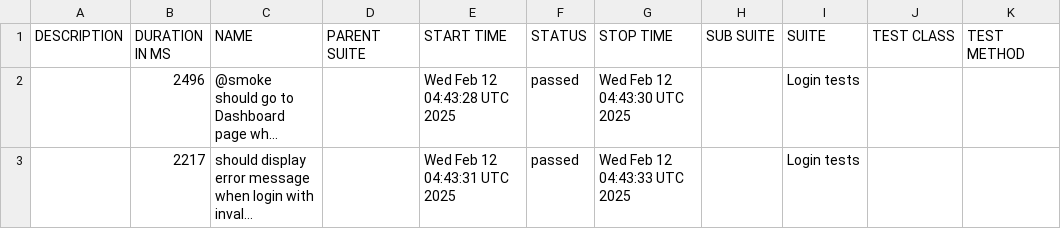
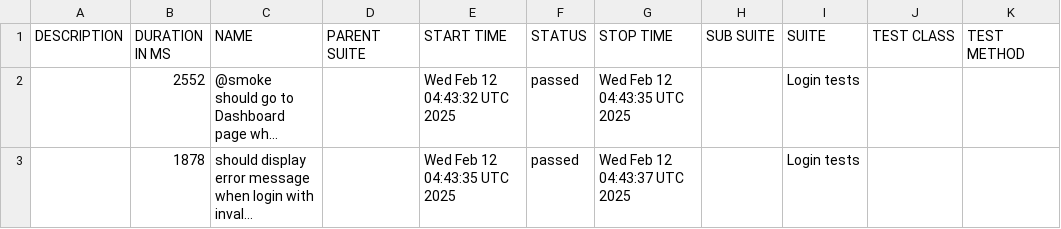
Before and after one commit to fogrizovic/ts-wdio-demo, a CSV file: data/suites.csv, drawn as a sheet; long unchanged cells end in …; the diff names each change by its address in the sheet, - before the commit and + after, or states it on an @@ line.

```diff
--- a/data/suites.csv
+++ b/data/suites.csv
-B2 (DURATION IN MS): 2496
+B2 (DURATION IN MS): 2552
-E2 (START TIME): Wed Feb 12 04:43:28 UTC 2025
+E2 (START TIME): Wed Feb 12 04:43:32 UTC 2025
-G2 (STOP TIME): Wed Feb 12 04:43:30 UTC 2025
+G2 (STOP TIME): Wed Feb 12 04:43:35 UTC 2025
-B3 (DURATION IN MS): 2217
+B3 (DURATION IN MS): 1878
-E3 (START TIME): Wed Feb 12 04:43:31 UTC 2025
+E3 (START TIME): Wed Feb 12 04:43:35 UTC 2025
-G3 (STOP TIME): Wed Feb 12 04:43:33 UTC 2025
+G3 (STOP TIME): Wed Feb 12 04:43:37 UTC 2025
```
Also changed, not shown: 59 other files.
